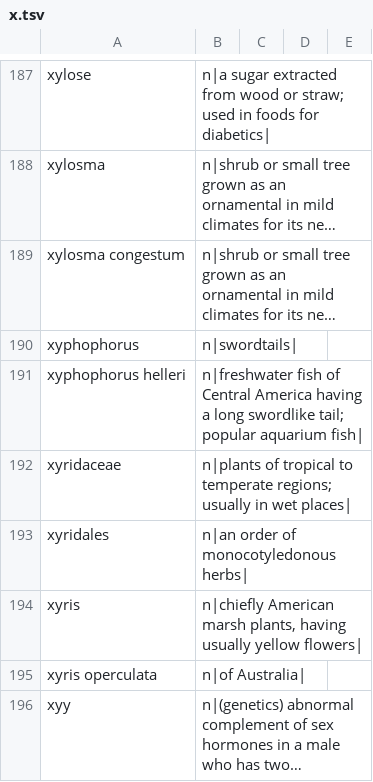
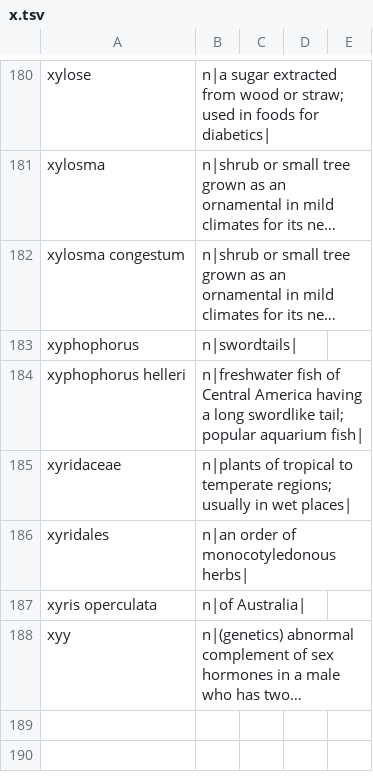
Before and after one commit to richie505/Group-app, a TSV file: app/src/main/assets/dict/x.tsv, drawn as a sheet; only a part is shown, gaps mark what is left out; long unchanged cells end in …; the diff covers the shown part only; the diff names each change by its address in the sheet, - before the commit and + after, or states it on an @@ line.

```diff
--- a/app/src/main/assets/dict/x.tsv
+++ b/app/src/main/assets/dict/x.tsv
-row 194: xyris | n|chiefly American marsh plants, having usually yellow flowers
```
Also changed, not shown: 7 removed rows elsewhere in this file, app/src/main/assets/dict/_.tsv, app/src/main/assets/dict/z.tsv, 34 other files.
